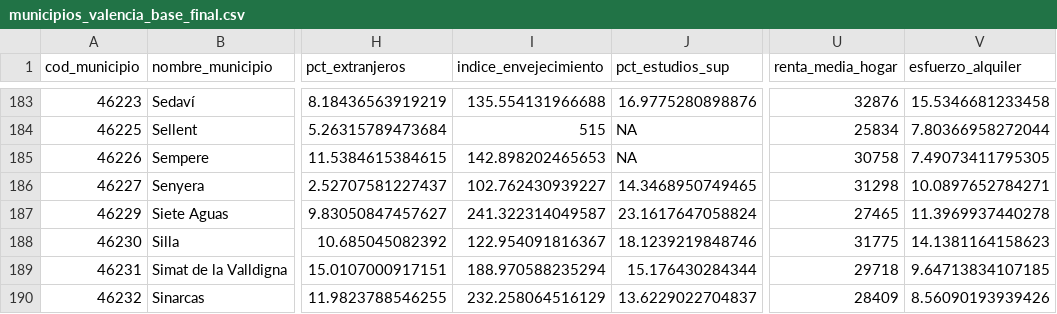
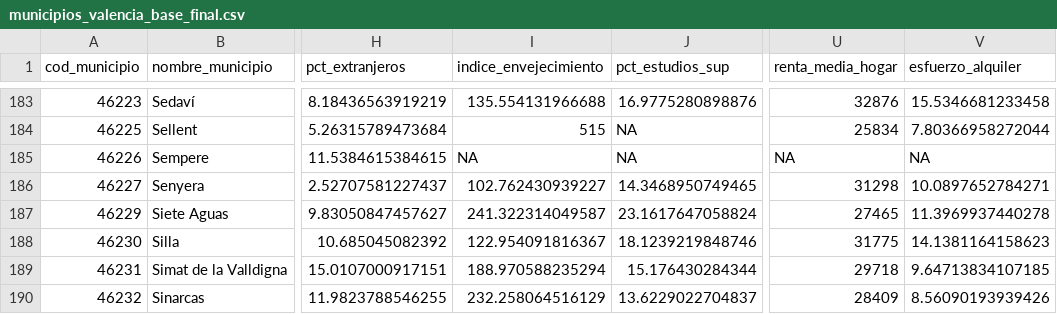
Before and after one commit to pdiazmasa/PROYECTO_II, a CSV file: datasets/valencia/municipios_valencia_base_final.csv, drawn as a sheet; only a part is shown, gaps mark what is left out; the diff names each change by its address in the sheet, - before the commit and + after, or states it on an @@ line.

Commit message:
ajuse

```diff
--- a/datasets/valencia/municipios_valencia_base_final.csv
+++ b/datasets/valencia/municipios_valencia_base_final.csv
-I185 (indice_envejecimiento): 142.898202465653
+I185 (indice_envejecimiento): NA
-U185 (renta_media_hogar): 30758
+U185 (renta_media_hogar): NA
-V185 (esfuerzo_alquiler): 7.49073411795305
+V185 (esfuerzo_alquiler): NA
```
